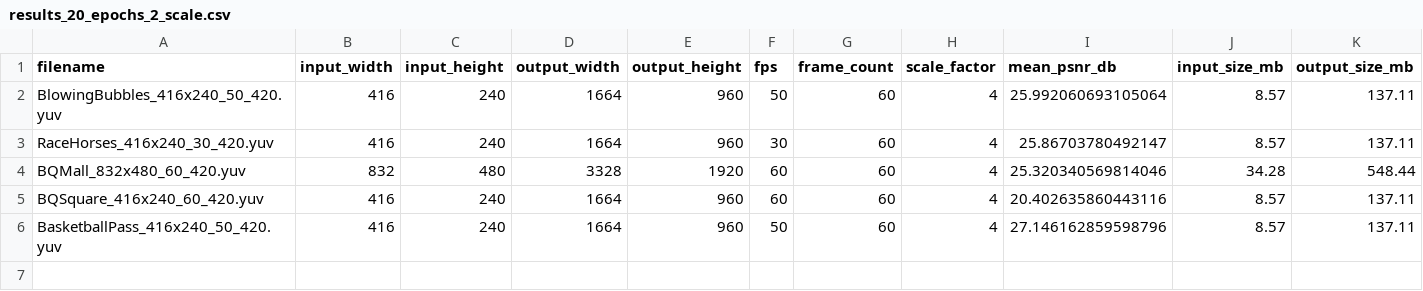
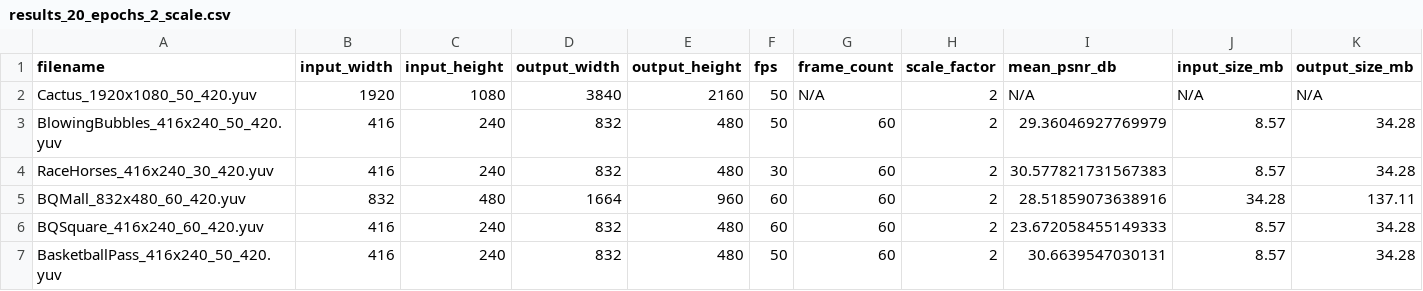
Before and after one commit to TheRayquaza/ml-video-compression, a CSV file: results/2scale/results_20_epochs_2_scale.csv, drawn as a sheet; only a part is shown; addresses are those after the commit; rows hold the shown columns only; the diff names each change by its address in the sheet, - before the commit and + after, or states it on an @@ line.

```diff
--- a/results/2scale/results_20_epochs_2_scale.csv
+++ b/results/2scale/results_20_epochs_2_scale.csv
+row 2: Cactus_1920x1080_50_420.yuv | 1920 | 1080 | 3840 | 2160 | 50 | N/A | 2 | N/A | N/A | N/A
-D3:D4 (output_width): 1664
+D3:D4 (output_width): 832
-E3:E4 (output_height): 960
+E3:E4 (output_height): 480
-H3:H7 (scale_factor): 4
+H3:H7 (scale_factor): 2
-I3 (mean_psnr_db): 25.992060693105064
+I3 (mean_psnr_db): 29.36046927769979
-K3:K4 (output_size_mb): 137.11
+K3:K4 (output_size_mb): 34.28
-I4 (mean_psnr_db): 25.86703780492147
+I4 (mean_psnr_db): 30.577821731567383
-D5 (output_width): 3328
+D5 (output_width): 1664
-E5 (output_height): 1920
+E5 (output_height): 960
-I5 (mean_psnr_db): 25.320340569814046
+I5 (mean_psnr_db): 28.51859073638916
-K5 (output_size_mb): 548.44
+K5 (output_size_mb): 137.11
-D6:D7 (output_width): 1664
+D6:D7 (output_width): 832
-E6:E7 (output_height): 960
+E6:E7 (output_height): 480
-I6 (mean_psnr_db): 20.402635860443116
+I6 (mean_psnr_db): 23.672058455149333
-K6:K7 (output_size_mb): 137.11
+K6:K7 (output_size_mb): 34.28
-I7 (mean_psnr_db): 27.146162859598796
+I7 (mean_psnr_db): 30.6639547030131
```
Also changed, not shown: results/2scale/results_100_epochs_2_scale.csv, results/2scale/results_10_epochs_2_scale.csv, 20 other files.
